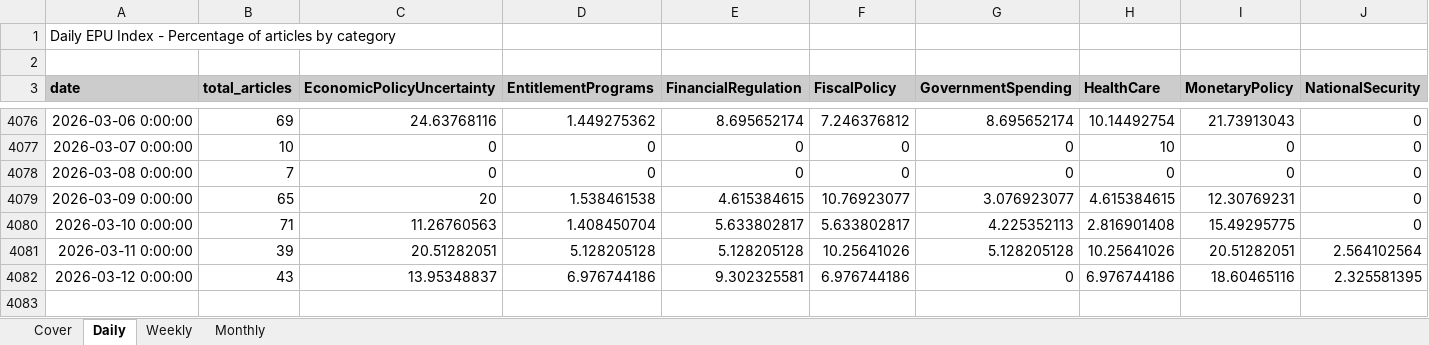
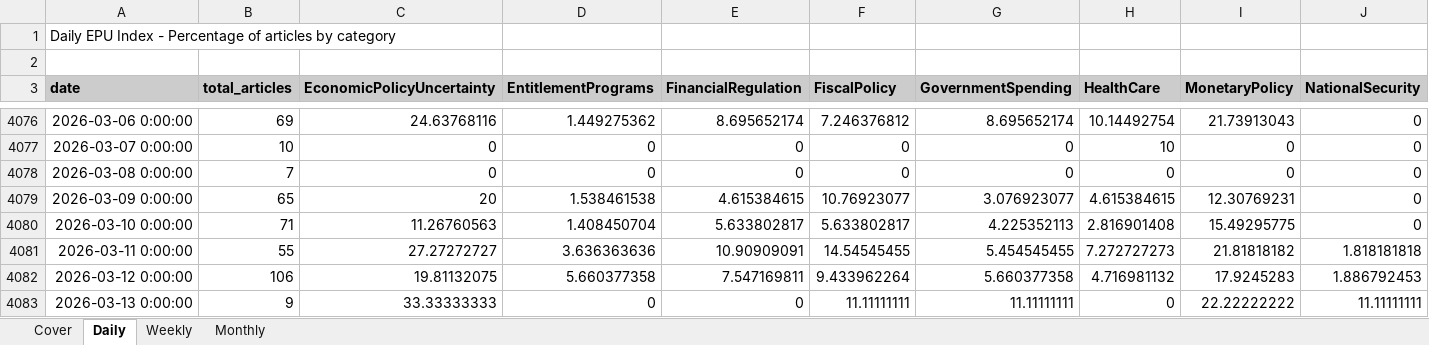
Before and after one commit to adentler1/MonitoringMexico, an Excel workbook: Mexican_EPUs.xlsx, sheet Daily, drawn as a sheet; only a part is shown, gaps mark what is left out; values as stored, in another font and other column widths than the file's, no borders; rows hold the shown columns only; the diff covers the shown part only; the diff names each change by its address in the sheet, - before the commit and + after, or states it on an @@ line.

Commit message:
Update Mexican_EPUs.xlsx - 2026-03-13

```diff
--- a/Mexican_EPUs.xlsx (sheet Daily)
+++ b/Mexican_EPUs.xlsx (sheet Daily)
-B4081 (total_articles): 39
+B4081 (total_articles): 55
-C4081 (EconomicPolicyUncertainty): 20.51282051
+C4081 (EconomicPolicyUncertainty): 27.27272727
-D4081 (EntitlementPrograms): 5.128205128
+D4081 (EntitlementPrograms): 3.636363636
-E4081 (FinancialRegulation): 5.128205128
+E4081 (FinancialRegulation): 10.90909091
-F4081 (FiscalPolicy): 10.25641026
+F4081 (FiscalPolicy): 14.54545455
-G4081 (GovernmentSpending): 5.128205128
+G4081 (GovernmentSpending): 5.454545455
-H4081 (HealthCare): 10.25641026
+H4081 (HealthCare): 7.272727273
-I4081 (MonetaryPolicy): 20.51282051
+I4081 (MonetaryPolicy): 21.81818182
-J4081 (NationalSecurity): 2.564102564
+J4081 (NationalSecurity): 1.818181818
-B4082 (total_articles): 43
+B4082 (total_articles): 106
-C4082 (EconomicPolicyUncertainty): 13.95348837
+C4082 (EconomicPolicyUncertainty): 19.81132075
-D4082 (EntitlementPrograms): 6.976744186
+D4082 (EntitlementPrograms): 5.660377358
-E4082 (FinancialRegulation): 9.302325581
+E4082 (FinancialRegulation): 7.547169811
-F4082 (FiscalPolicy): 6.976744186
+F4082 (FiscalPolicy): 9.433962264
-G4082 (GovernmentSpending): 0
+G4082 (GovernmentSpending): 5.660377358
-H4082 (HealthCare): 6.976744186
+H4082 (HealthCare): 4.716981132
-I4082 (MonetaryPolicy): 18.60465116
+I4082 (MonetaryPolicy): 17.9245283
-J4082 (NationalSecurity): 2.325581395
+J4082 (NationalSecurity): 1.886792453
+row 4083: 2026-03-13 0:00:00 | 9 | 33.33333333 | 0 | 0 | 11.11111111 | 11.11111111 | 0 | 22.22222222 | 11.11111111
```
Also changed, not shown: 14 edited cells elsewhere in this sheet, sheet Monthly, sheet Weekly, sheet Cover.
